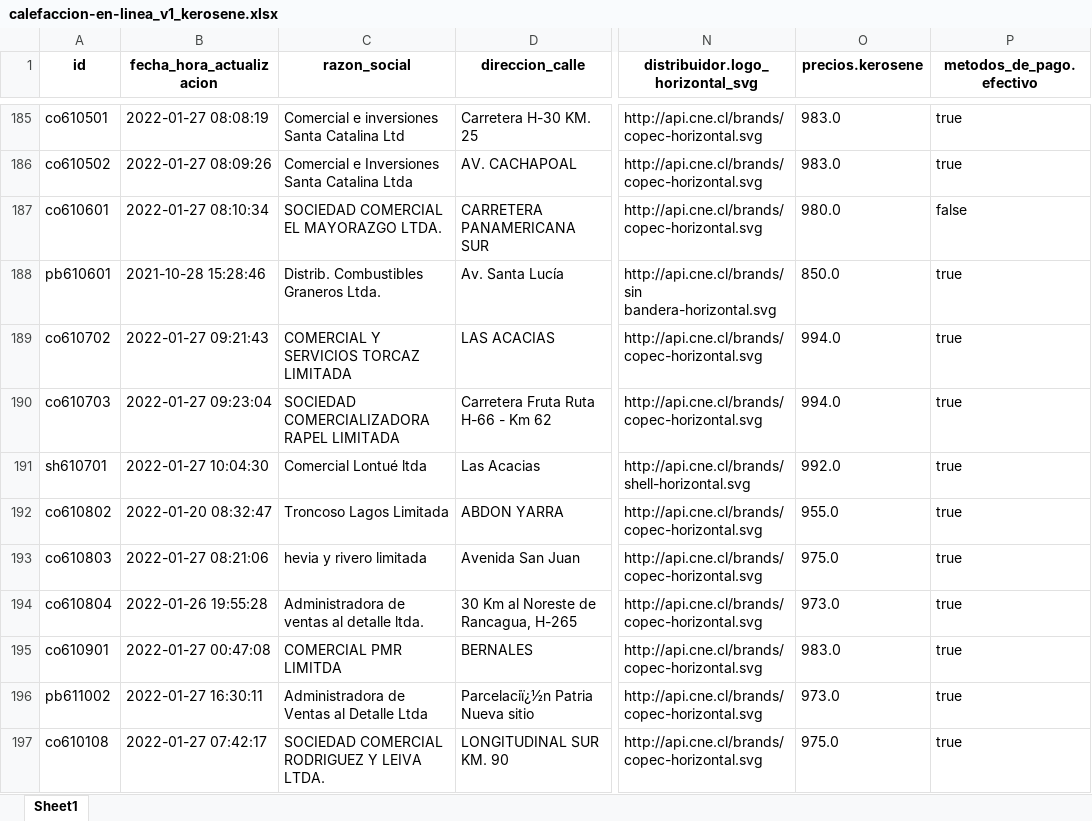
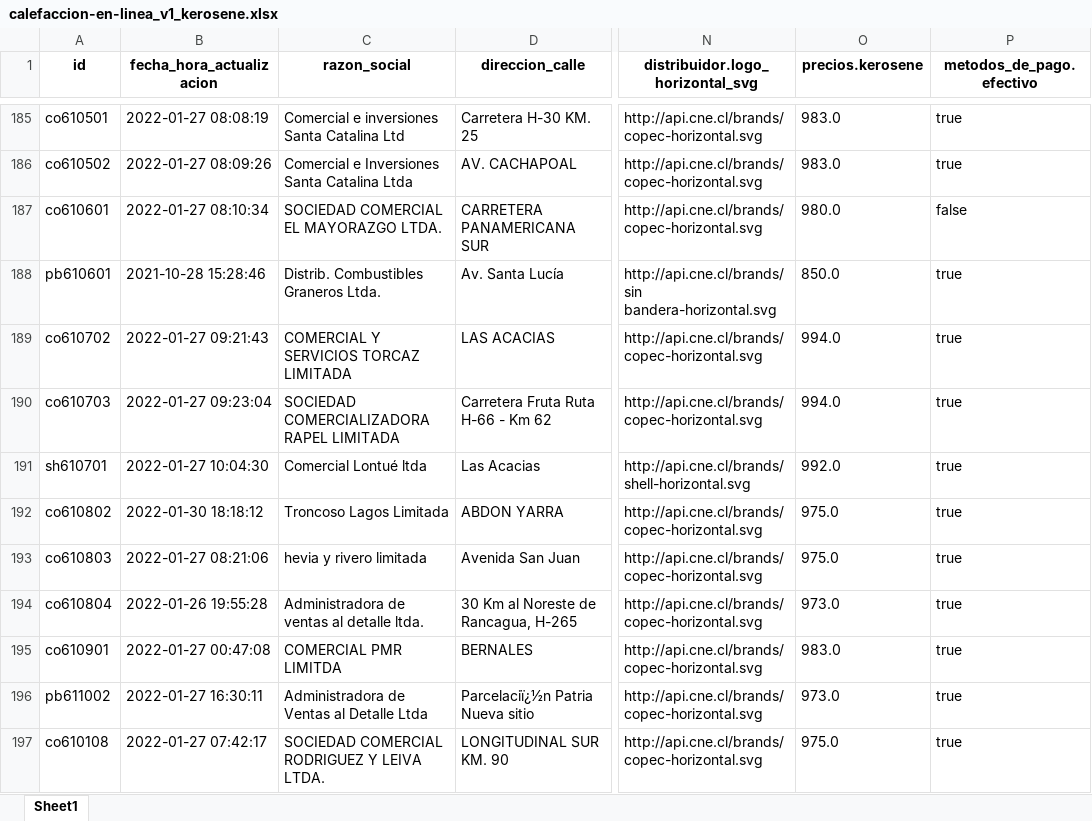
Before and after one commit to Sud-Austral/data_energia, an Excel workbook: calefaccion-en-linea_v1_kerosene.xlsx, sheet Sheet1, drawn as a sheet; only a part is shown, gaps mark what is left out; values as stored, in another font and other column widths than the file's, no borders; the diff names each change by its address in the sheet, - before the commit and + after, or states it on an @@ line.

```diff
--- a/calefaccion-en-linea_v1_kerosene.xlsx (sheet Sheet1)
+++ b/calefaccion-en-linea_v1_kerosene.xlsx (sheet Sheet1)
-B192 (fecha_hora_actualizacion): 2022-01-20 08:32:47
+B192 (fecha_hora_actualizacion): 2022-01-30 18:18:12
-O192 (precios.kerosene): 955.0
+O192 (precios.kerosene): 975.0
```
Also changed, not shown: balance-de-energia_v1_balance-nacional_consumo-final.xlsx, capacidad-instalada_v1_convencional.xlsx, 29 other files.
